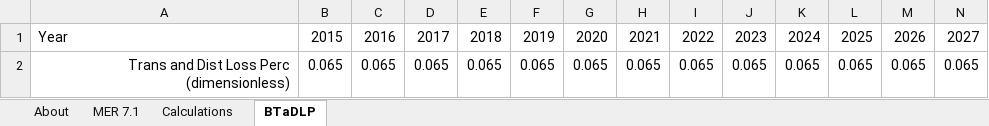
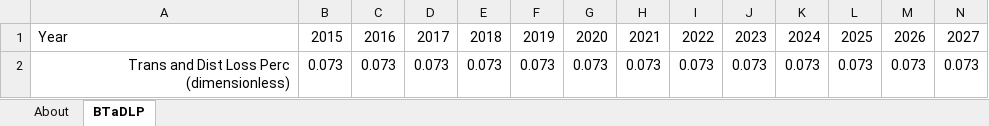
Before and after one commit to EnergyInnovation/eps-california, an Excel workbook: InputData/elec/BTaDLP/BAU Trans and Distr Loss Perc.xlsx, sheet BTaDLP, drawn as a sheet; only a part is shown; values as stored, in another font and other column widths than the file's, no borders; removed rows and columns are numbered as before the commit, all else as after; rows hold the shown columns only; the diff names each change by its address in the sheet, - before the commit and + after, or states it on an @@ line.

```diff
--- a/InputData/elec/BTaDLP/BAU Trans and Distr Loss Perc.xlsx (sheet BTaDLP)
+++ b/InputData/elec/BTaDLP/BAU Trans and Distr Loss Perc.xlsx (sheet BTaDLP)
-sheet tab: MER 7.1
-sheet tab: Calculations
-row 2: Trans and Dist Loss Perc (dimensionless) | 0.065 | 0.065 | 0.065 | 0.065 | 0.065 | 0.065 | 0.065 | 0.065 | 0.065 | 0.065 | 0.065 | 0.065 | 0.065
+row 2: Trans and Dist Loss Perc (dimensionless) | 0.073 | 0.073 | 0.073 | 0.073 | 0.073 | 0.073 | 0.073 | 0.073 | 0.073 | 0.073 | 0.073 | 0.073 | 0.073
```
Also changed, not shown: sheet About, charts or pictures, InputData/elec/GBSC/Grid Battery Storage Capacities.xlsx, InputData/elec/RM/Reserve Margin.xlsx, 6 other files.
